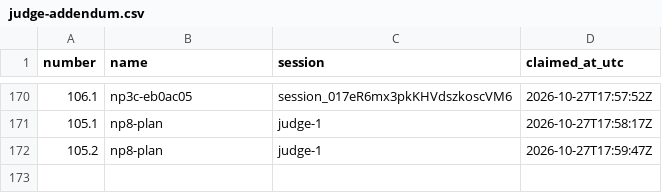
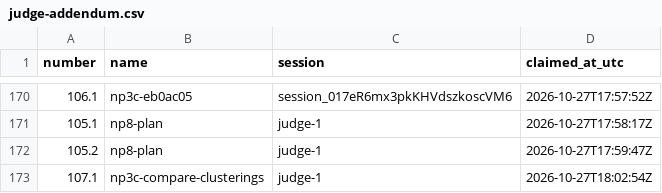
Before and after one commit to contactexepex/omenix-trading, a CSV file: numbers/judge-addendum.csv, drawn as a sheet; only a part is shown, gaps mark what is left out; the diff names each change by its address in the sheet, - before the commit and + after, or states it on an @@ line.

```diff
--- a/numbers/judge-addendum.csv
+++ b/numbers/judge-addendum.csv
+row 173: 107.1 | np3c-compare-clusterings | judge-1 | 2026-10-27T18:02:54Z
```
